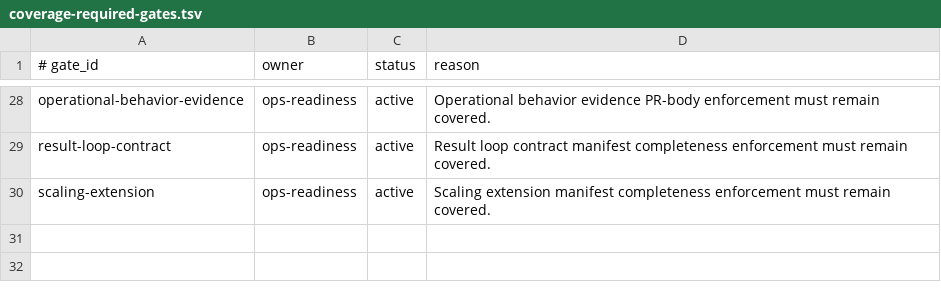
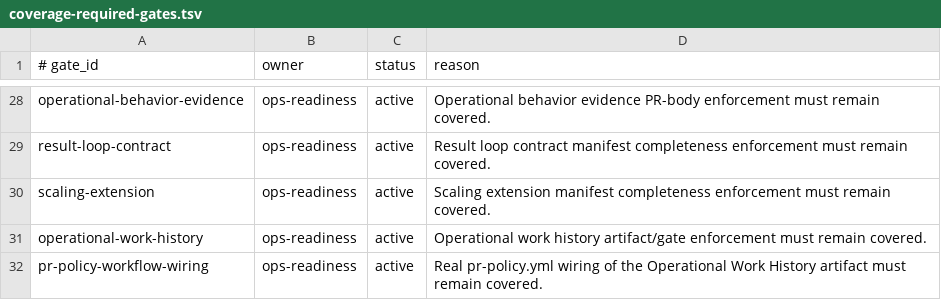
Before and after one commit to yotamfried-ux/Engineering-OS, a TSV file: scripts/enforcement/coverage-required-gates.tsv, drawn as a sheet; only a part is shown, gaps mark what is left out.

```diff
--- a/scripts/enforcement/coverage-required-gates.tsv
+++ b/scripts/enforcement/coverage-required-gates.tsv
@@ -30 +30,3 @@ result-loop-contract	ops-readiness	active	Result loop contract manifest complete
 scaling-extension	ops-readiness	active	Scaling extension manifest completeness enforcement must remain covered.
+operational-work-history	ops-readiness	active	Operational work history artifact/gate enforcement must remain covered.
+pr-policy-workflow-wiring	ops-readiness	active	Real pr-policy.yml wiring of the Operational Work History artifact must remain covered.
```
Also changed, not shown: docs/operations/known-gaps.tsv, scripts/enforcement/policy-gate-dependencies.tsv, 18 other files.
